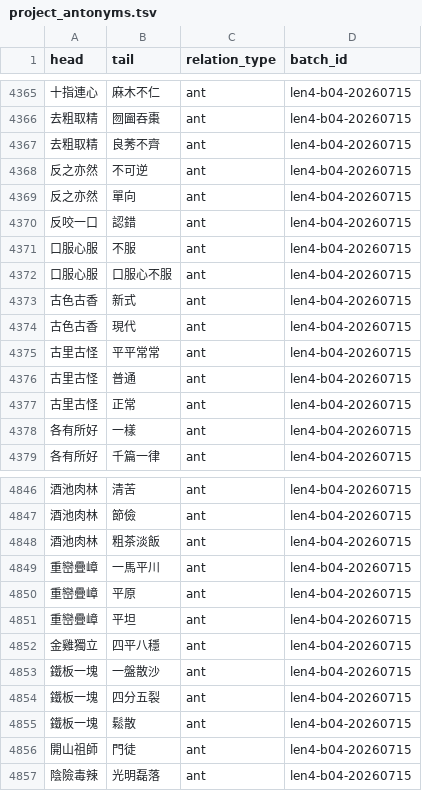
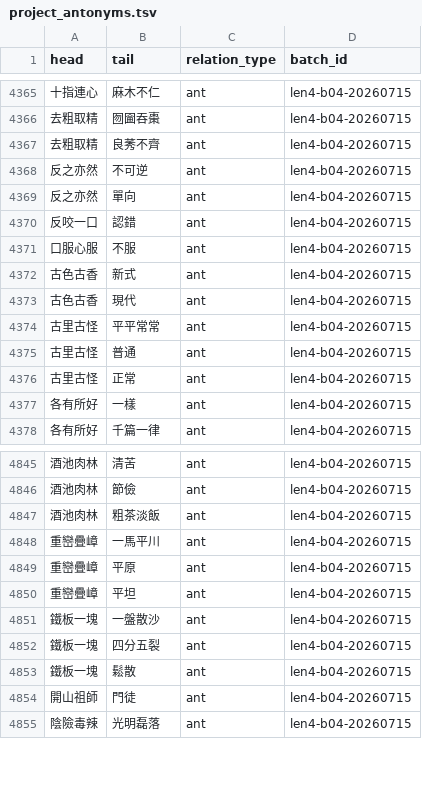
Before and after one commit to bill-iu/Canto-0243, a TSV file: data/syn_ant/project_antonyms.tsv, drawn as a sheet; only a part is shown, gaps mark what is left out; the diff names each change by its address in the sheet, - before the commit and + after, or states it on an @@ line.

Commit message:
data(relations): land len4-b04 accepted+no_natural (batch 4 complete)
621 accepted pairs (sample 48/50=0.96); ~169 new no_natural; batch_index=4 fully resolved. Parent locked at 0453a53.

```diff
--- a/data/syn_ant/project_antonyms.tsv
+++ b/data/syn_ant/project_antonyms.tsv
-row 4372: 口服心服 | 口服心不服 | ant | len4-b04-20260715
-row 4852: 金雞獨立 | 四平八穩 | ant | len4-b04-20260715
```
Also changed, not shown: 11 other files.
